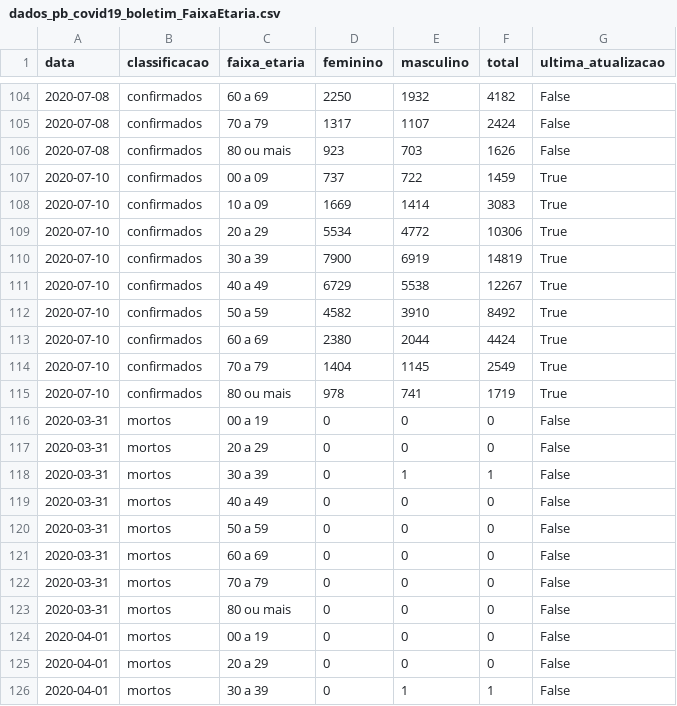
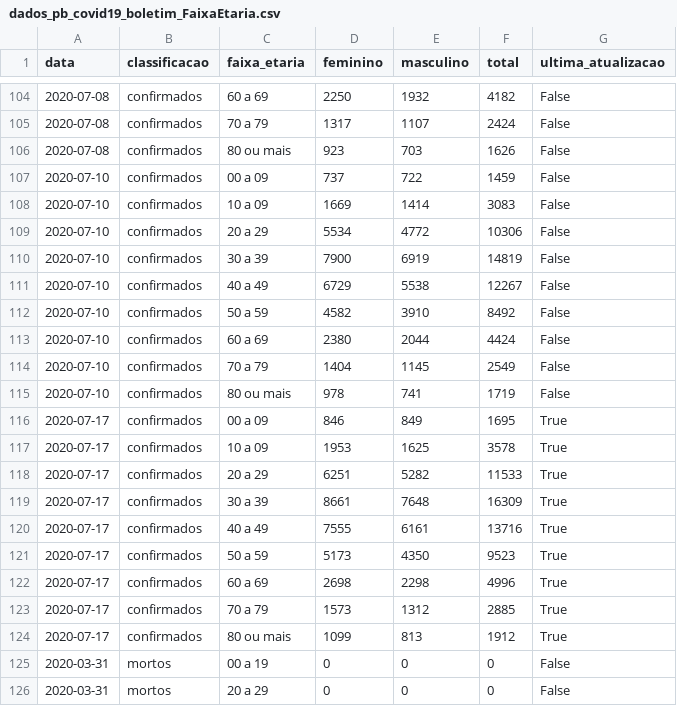
Before and after one commit to covid19pb/covid19pb.github.io, a CSV file: data/paraiba/dados_pb_covid19_boletim_FaixaEtaria.csv, drawn as a sheet; only a part is shown, gaps mark what is left out; the shorter side is filled out with more unchanged rows; the diff covers the shown part only.

Commit message:
Atualização dos dados - 17/07/2020 - Paraíba
Boletim da secretaria de saúde da PB
Data: 17/07/2020
Horário: 18h

Observações:
- Foi alterada a linha da média em gráficos com dados não acumulados (diários), calculando a média móvel.

```diff
--- a/data/paraiba/dados_pb_covid19_boletim_FaixaEtaria.csv
+++ b/data/paraiba/dados_pb_covid19_boletim_FaixaEtaria.csv
@@ -106,11 +106,20 @@ data,classificacao,faixa_etaria,feminino,masculino,total,ultima_atualizacao
 2020-07-08,confirmados,80 ou mais,923,703,1626,False
-2020-07-10,confirmados,00 a 09,737,722,1459,True
-2020-07-10,confirmados,10 a 09,1669,1414,3083,True
-2020-07-10,confirmados,20 a 29,5534,4772,10306,True
-2020-07-10,confirmados,30 a 39,7900,6919,14819,True
-2020-07-10,confirmados,40 a 49,6729,5538,12267,True
-2020-07-10,confirmados,50 a 59,4582,3910,8492,True
-2020-07-10,confirmados,60 a 69,2380,2044,4424,True
-2020-07-10,confirmados,70 a 79,1404,1145,2549,True
-2020-07-10,confirmados,80 ou mais,978,741,1719,True
+2020-07-10,confirmados,00 a 09,737,722,1459,False
+2020-07-10,confirmados,10 a 09,1669,1414,3083,False
+2020-07-10,confirmados,20 a 29,5534,4772,10306,False
+2020-07-10,confirmados,30 a 39,7900,6919,14819,False
+2020-07-10,confirmados,40 a 49,6729,5538,12267,False
+2020-07-10,confirmados,50 a 59,4582,3910,8492,False
+2020-07-10,confirmados,60 a 69,2380,2044,4424,False
+2020-07-10,confirmados,70 a 79,1404,1145,2549,False
+2020-07-10,confirmados,80 ou mais,978,741,1719,False
+2020-07-17,confirmados,00 a 09,846,849,1695,True
+2020-07-17,confirmados,10 a 09,1953,1625,3578,True
+2020-07-17,confirmados,20 a 29,6251,5282,11533,True
+2020-07-17,confirmados,30 a 39,8661,7648,16309,True
+2020-07-17,confirmados,40 a 49,7555,6161,13716,True
+2020-07-17,confirmados,50 a 59,5173,4350,9523,True
+2020-07-17,confirmados,60 a 69,2698,2298,4996,True
+2020-07-17,confirmados,70 a 79,1573,1312,2885,True
+2020-07-17,confirmados,80 ou mais,1099,813,1912,True
 2020-03-31,mortos,00 a 19,0,0,0,False
```
Also changed, not shown: 8 added rows and 8 edited cells elsewhere in this file, data/paraiba/dados_pb_covid19_casosPorCidade.csv, data/paraiba/dados_pb_covid19_casosPorData.csv, 15 other files.
